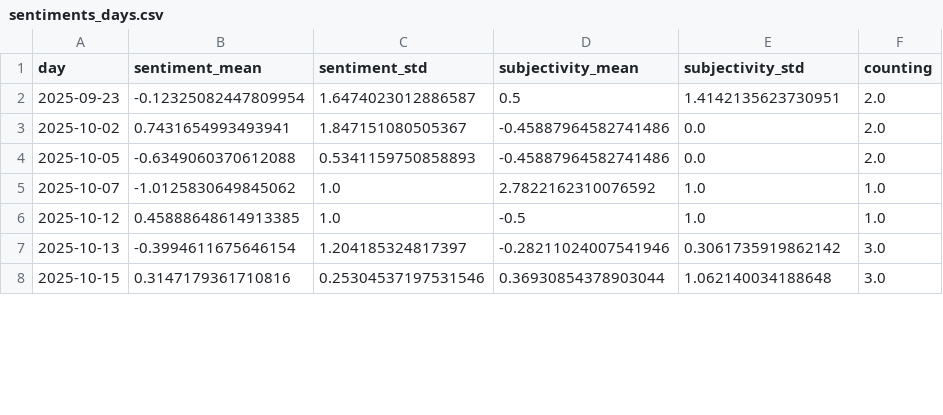
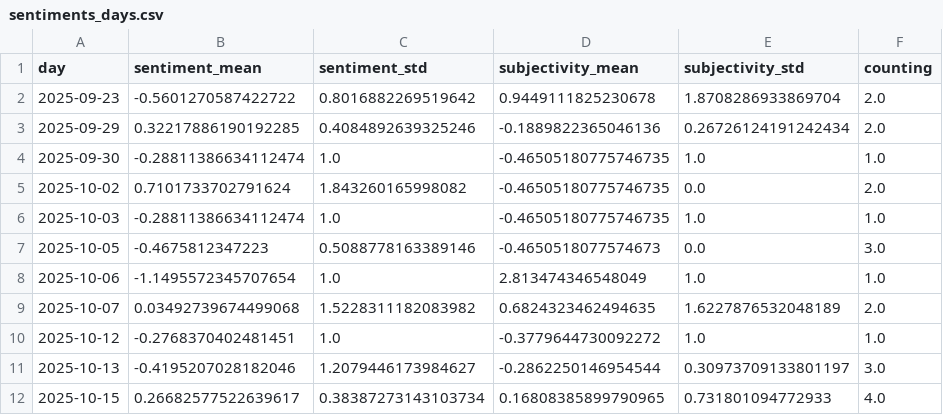
Before and after one commit to annajungfleischnews/coldIsComing, a CSV file: csv/sentiments_days.csv, drawn as a sheet; only a part is shown; the diff covers the shown part only.

```diff
--- a/csv/sentiments_days.csv
+++ b/csv/sentiments_days.csv
@@ -1,8 +1,12 @@
 day,sentiment_mean,sentiment_std,subjectivity_mean,subjectivity_std,counting
-2025-09-23,-0.12325082447809954,1.6474023012886587,0.5,1.4142135623730951,2.0
-2025-10-02,0.7431654993493941,1.847151080505367,-0.45887964582741486,0.0,2.0
-2025-10-05,-0.6349060370612088,0.5341159750858893,-0.45887964582741486,0.0,2.0
-2025-10-07,-1.0125830649845062,1.0,2.7822162310076592,1.0,1.0
-2025-10-12,0.45888648614913385,1.0,-0.5,1.0,1.0
-2025-10-13,-0.3994611675646154,1.204185324817397,-0.28211024007541946,0.3061735919862142,3.0
-2025-10-15,0.3147179361710816,0.25304537197531546,0.36930854378903044,1.062140034188648,3.0
+2025-09-23,-0.5601270587422722,0.8016882269519642,0.9449111825230678,1.8708286933869704,2.0
+2025-09-29,0.32217886190192285,0.4084892639325246,-0.1889822365046136,0.26726124191242434,2.0
+2025-09-30,-0.28811386634112474,1.0,-0.46505180775746735,1.0,1.0
+2025-10-02,0.7101733702791624,1.843260165998082,-0.46505180775746735,0.0,2.0
+2025-10-03,-0.28811386634112474,1.0,-0.46505180775746735,1.0,1.0
+2025-10-05,-0.4675812347223,0.5088778163389146,-0.4650518077574673,0.0,3.0
+2025-10-06,-1.1495572345707654,1.0,2.813474346548049,1.0,1.0
+2025-10-07,0.03492739674499068,1.5228311182083982,0.6824323462494635,1.6227876532048189,2.0
+2025-10-12,-0.2768370402481451,1.0,-0.3779644730092272,1.0,1.0
+2025-10-13,-0.4195207028182046,1.2079446173984627,-0.2862250146954544,0.30973709133801197,3.0
+2025-10-15,0.26682577522639617,0.38387273143103734,0.16808385899790965,0.731801094772933,4.0
```
Also changed, not shown: 2 added rows and 16 edited cells elsewhere in this file, csv/sentiments_locations.csv, csv/sentiments_misc.csv, 7 other files.
